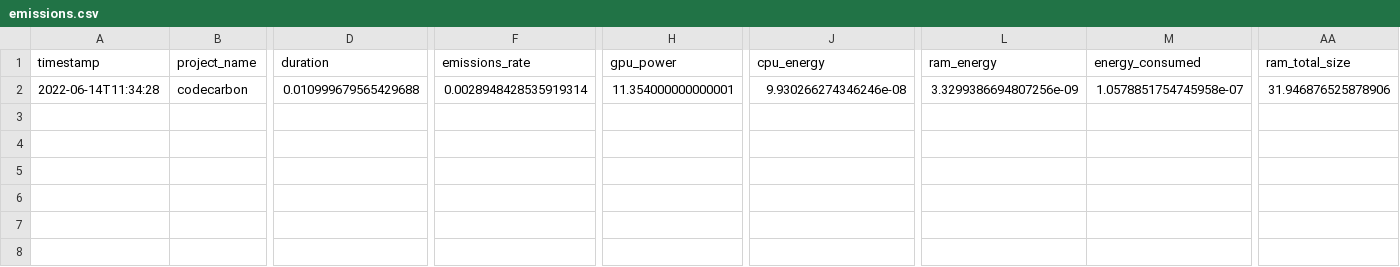
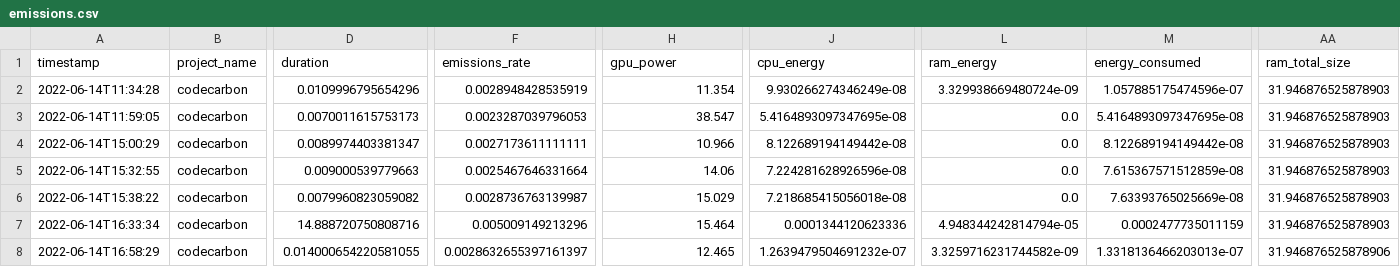
Before and after one commit to Llewe/Autonome-Systeme-Praktikum, a CSV file: out/emissions.csv, drawn as a sheet; only a part is shown, gaps mark what is left out; rows hold the shown columns only; the diff names each change by its address in the sheet, - before the commit and + after, or states it on an @@ line.

```diff
--- a/out/emissions.csv
+++ b/out/emissions.csv
-D2 (duration): 0.010999679565429688
+D2 (duration): 0.0109996795654296
-F2 (emissions_rate): 0.0028948428535919314
+F2 (emissions_rate): 0.0028948428535919
-H2 (gpu_power): 11.354000000000001
+H2 (gpu_power): 11.354
-J2 (cpu_energy): 9.930266274346246e-08
+J2 (cpu_energy): 9.930266274346249e-08
-L2 (ram_energy): 3.3299386694807256e-09
+L2 (ram_energy): 3.329938669480724e-09
-M2 (energy_consumed): 1.0578851754745958e-07
+M2 (energy_consumed): 1.057885175474596e-07
-AA2 (ram_total_size): 31.946876525878906
+AA2 (ram_total_size): 31.946876525878903
+row 3: 2022-06-14T11:59:05 | codecarbon | 0.0070011615753173 | 0.0023287039796053 | 38.547 | 5.4164893097347695e-08 | 0.0 | 5.4164893097347695e-08 | 31.946876525878903
+row 4: 2022-06-14T15:00:29 | codecarbon | 0.0089974403381347 | 0.0027173611111111 | 10.966 | 8.122689194149442e-08 | 0.0 | 8.122689194149442e-08 | 31.946876525878903
+row 5: 2022-06-14T15:32:55 | codecarbon | 0.009000539779663 | 0.0025467646331664 | 14.06 | 7.224281628926596e-08 | 0.0 | 7.615367571512859e-08 | 31.946876525878903
+row 6: 2022-06-14T15:38:22 | codecarbon | 0.0079960823059082 | 0.0028736763139987 | 15.029 | 7.218685415056018e-08 | 0.0 | 7.63393765025669e-08 | 31.946876525878903
+row 7: 2022-06-14T16:33:34 | codecarbon | 14.888720750808716 | 0.005009149213296 | 15.464 | 0.0001344120623336 | 4.948344242814794e-05 | 0.0002477735011159 | 31.946876525878903
+row 8: 2022-06-14T16:58:29 | codecarbon | 0.014000654220581055 | 0.0028632655397161397 | 12.465 | 1.2639479504691232e-07 | 3.3259716231744582e-09 | 1.3318136466203013e-07 | 31.946876525878906
```
Also changed, not shown: 5 other files.
